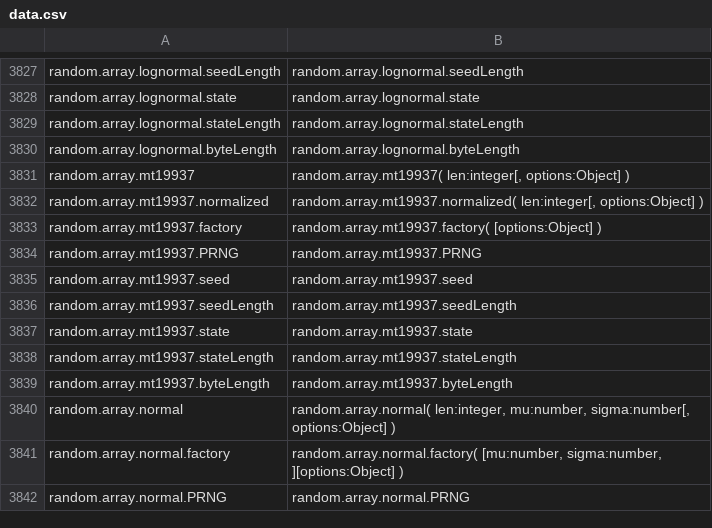
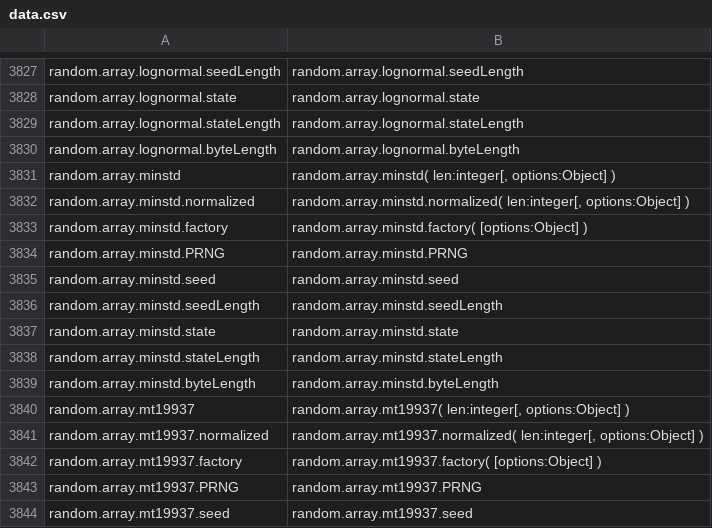
Before and after one commit to stdlib-js/repl-typed-signature, a CSV file: data/data.csv, drawn as a sheet; only a part is shown, gaps mark what is left out; the shorter side is filled out with more unchanged rows; the diff names each change by its address in the sheet, - before the commit and + after, or states it on an @@ line.

```diff
--- a/data/data.csv
+++ b/data/data.csv
+row 3831: random.array.minstd | random.array.minstd( len:integer[, options:Object] )
+row 3832: random.array.minstd.normalized | random.array.minstd.normalized( len:integer[, options:Object] )
+row 3833: random.array.minstd.factory | random.array.minstd.factory( [options:Object] )
+row 3834: random.array.minstd.PRNG | random.array.minstd.PRNG
+row 3835: random.array.minstd.seed | random.array.minstd.seed
+row 3836: random.array.minstd.seedLength | random.array.minstd.seedLength
+row 3837: random.array.minstd.state | random.array.minstd.state
+row 3838: random.array.minstd.stateLength | random.array.minstd.stateLength
+row 3839: random.array.minstd.byteLength | random.array.minstd.byteLength
```
Also changed, not shown: 1 other file.
